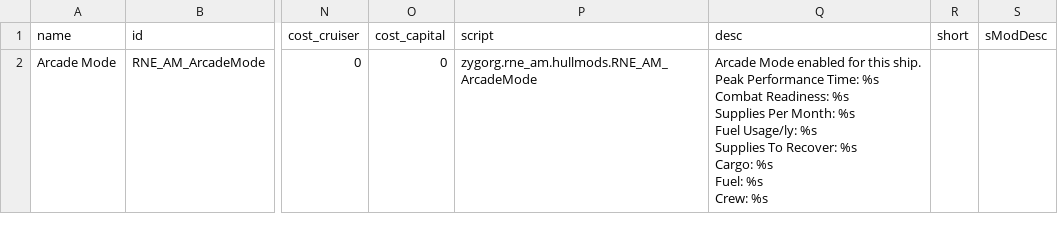
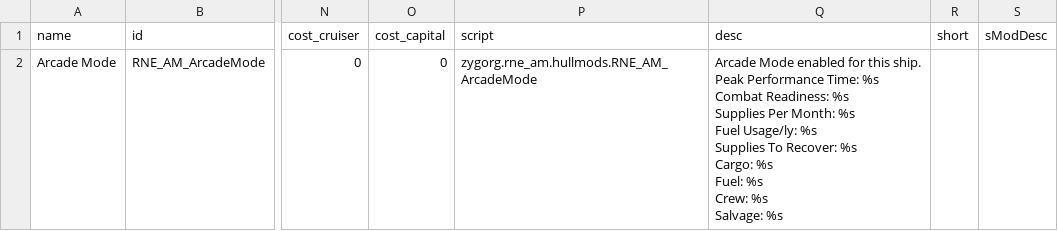
Before and after one commit to OfficialZygorg/RedNeckEngineering_ArcadeMode, a CSV file: data/hullmods/hull_mods.csv, drawn as a sheet; only a part is shown, gaps mark what is left out; ↵ is a line break in a cell; the diff names each change by its address in the sheet, - before the commit and + after, or states it on an @@ line.

```diff
--- a/data/hullmods/hull_mods.csv
+++ b/data/hullmods/hull_mods.csv
-Q2 (desc): …Crew: %s
+Q2 (desc): …Crew: %s ↵ Salvage: %s
```
Also changed, not shown: data/config/LunaSettings.csv, 6 other files.
